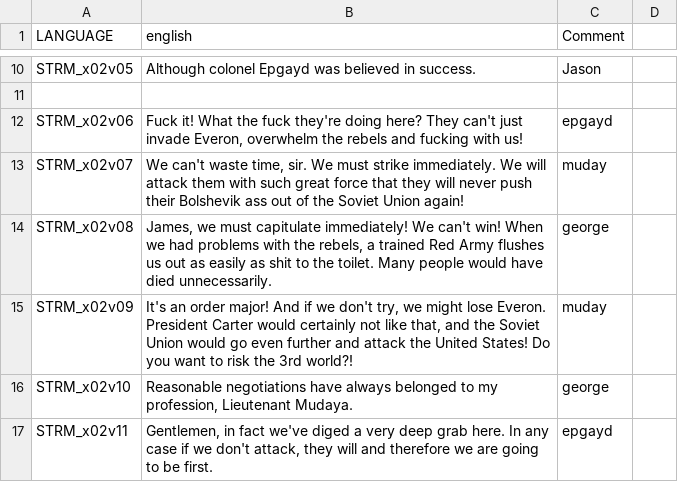
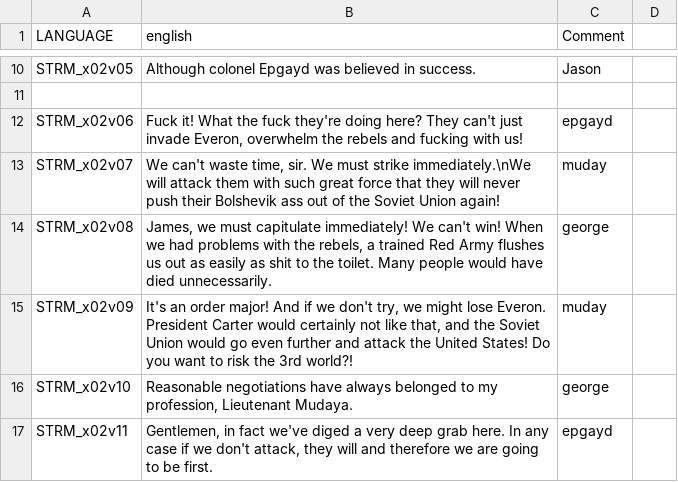
Before and after one commit to Guran94/fft, a CSV file: missions/XChapter2.Eden/stringtable.csv, drawn as a sheet; only a part is shown, gaps mark what is left out.

```diff
--- a/missions/XChapter2.Eden/stringtable.csv
+++ b/missions/XChapter2.Eden/stringtable.csv
@@ -12,3 +12,3 @@ STRM_x02v05,"Although colonel Epgayd was believed in success.","Jason"
 STRM_x02v06,"Fuck it! What the fuck they're doing here? They can't just invade Everon, overwhelm the rebels and fucking with us!","epgayd"
-STRM_x02v07,"We can't waste time, sir. We must strike immediately. We will attack them with such great force that they will never push their Bolshevik ass out of the Soviet Union again!","muday"
+STRM_x02v07,"We can't waste time, sir. We must strike immediately.\nWe will attack them with such great force that they will never push their Bolshevik ass out of the Soviet Union again!","muday"
 STRM_x02v08,"James, we must capitulate immediately! We can't win! When we had problems with the rebels, a trained Red Army flushes us out as easily as shit to the toilet. Many people would have died unnecessarily.","george"
```
Also changed, not shown: missions/04Mission.Eden/stringtable.csv, missions/05Mission.Eden/stringtable.csv, 32 other files.
